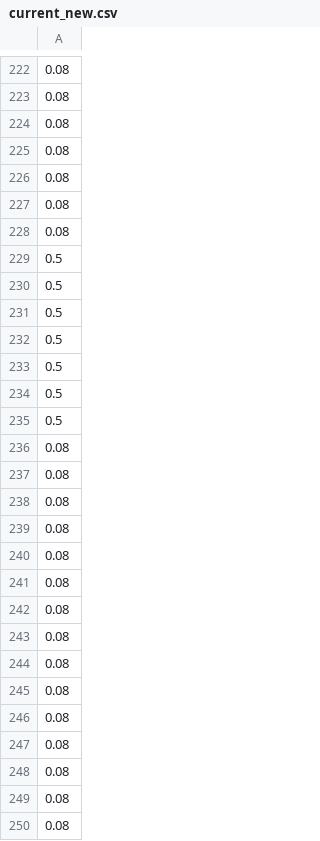
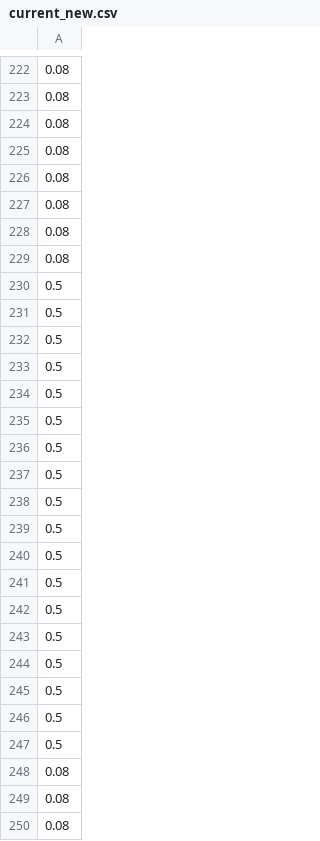
Before and after one commit to edneide/EpiModel_Dashboard_Malawi, a CSV file: inputs/reductionScenarios/current_new.csv, drawn as a sheet; only a part is shown, gaps mark what is left out.

```diff
--- a/inputs/reductionScenarios/current_new.csv
+++ b/inputs/reductionScenarios/current_new.csv
@@ -228,2 +228,3 @@
 0.08
+0.08
 0.5
@@ -235,14 +236,13 @@
 0.5
-0.08
-0.08
-0.08
-0.08
-0.08
-0.08
-0.08
-0.08
-0.08
-0.08
-0.08
-0.08
+0.5
+0.5
+0.5
+0.5
+0.5
+0.5
+0.5
+0.5
+0.5
+0.5
+0.5
 0.08
```
Also changed, not shown: inputs/masking/masking_compliance_new.csv, 3 other files.
